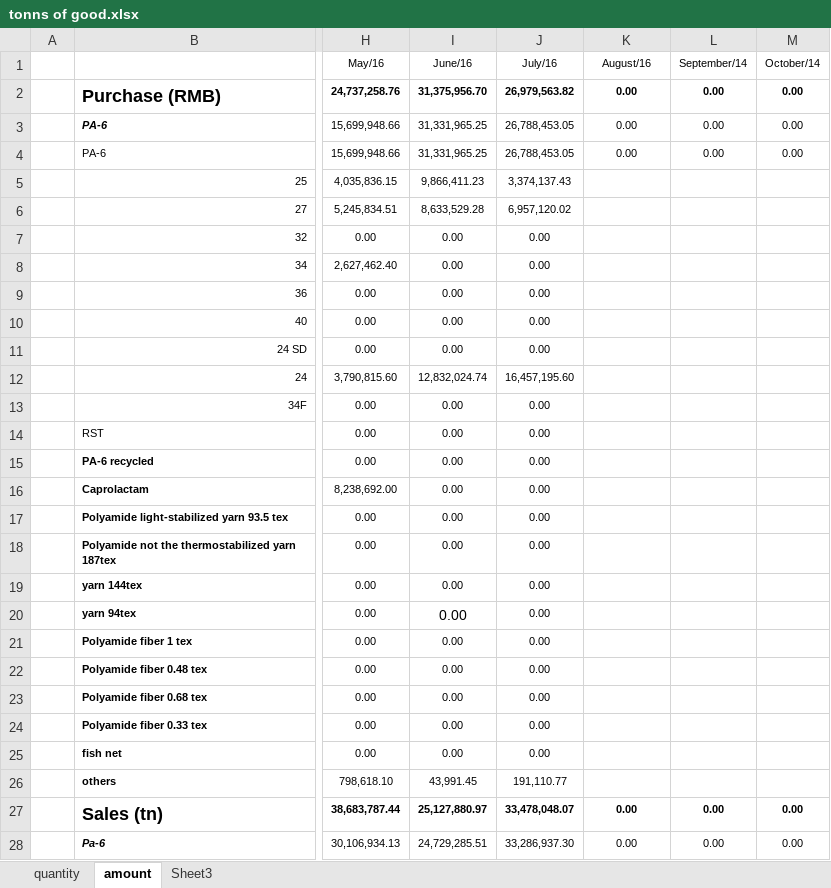
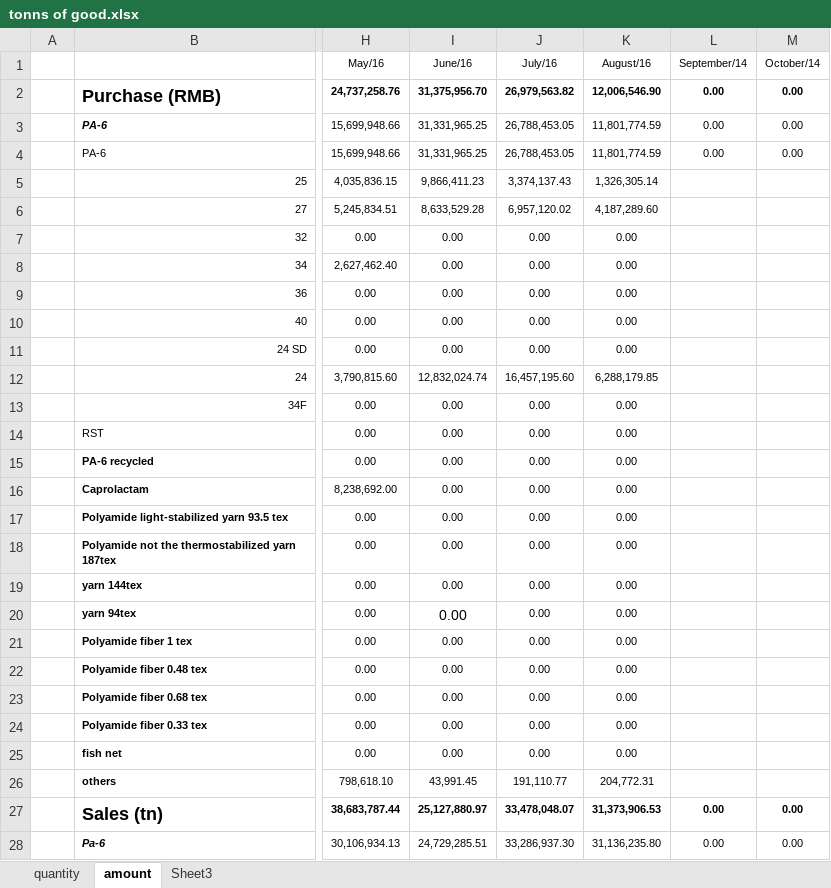
Before and after one commit to Robliu001/AutoAccount, an Excel workbook: output/tonns of good.xlsx, sheet amount, drawn as a sheet; only a part is shown, gaps mark what is left out; values as stored, in another font and other column widths than the file's, no borders; the diff covers the shown part only; the diff names each change by its address in the sheet, - before the commit and + after, or states it on an @@ line.

```diff
--- a/output/tonns of good.xlsx (sheet amount)
+++ b/output/tonns of good.xlsx (sheet amount)
-K2 (August/16): 0.00
+K2 (August/16): 12,006,546.90
-K3:K4 (August/16): 0.00
+K3:K4 (August/16): 11,801,774.59
-K5 (August/16): (empty)
+K5 (August/16): 1,326,305.14
-K6 (August/16): (empty)
+K6 (August/16): 4,187,289.60
-K7:K11 (August/16): (empty)
+K7:K11 (August/16): 0.00
-K12 (August/16): (empty)
+K12 (August/16): 6,288,179.85
-K13:K25 (August/16): (empty)
+K13:K25 (August/16): 0.00
-K26 (August/16): (empty)
+K26 (August/16): 204,772.31
-K27 (August/16): 0.00
+K27 (August/16): 31,373,906.53
-K28 (August/16): 0.00
+K28 (August/16): 31,136,235.80
```
Also changed, not shown: 80 edited cells elsewhere in this sheet, sheet quantity, output/Inventory.xlsx, 5 other files.
